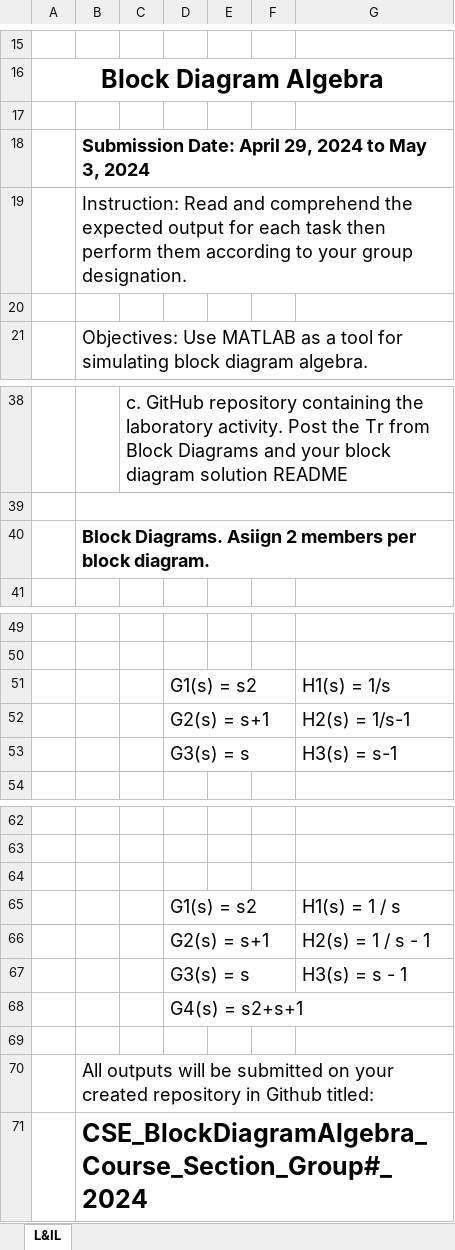
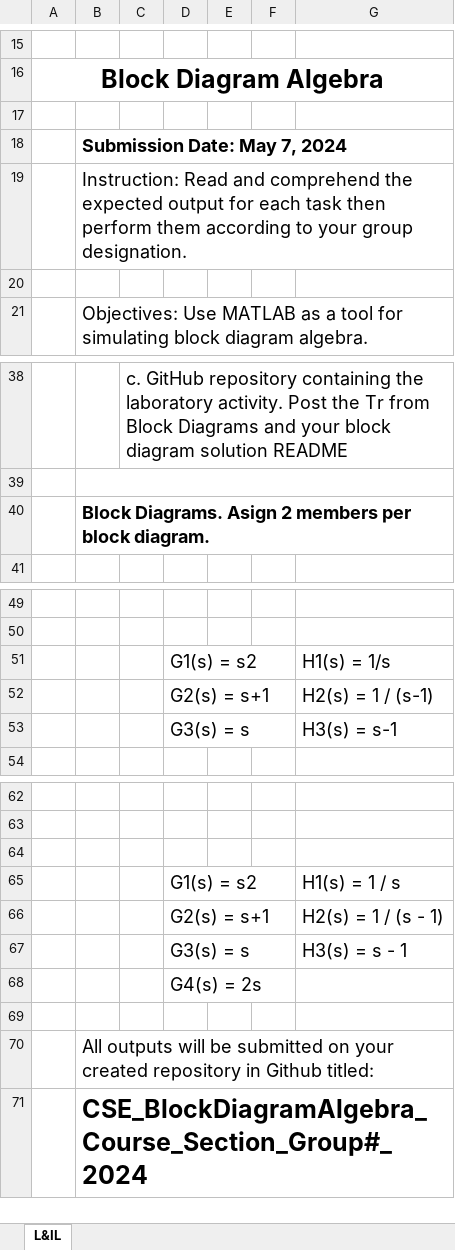
Before and after one commit to MikkoDT/ECE_425_MEXE_and_ME, an Excel workbook: Laboratory_Activities/Laboratory_3.xlsx, sheet L&IL, drawn as a sheet; only a part is shown, gaps mark what is left out; values as stored, in another font and other column widths than the file's, no borders; charts and pictures not drawn; the diff names each change by its address in the sheet, - before the commit and + after, or states it on an @@ line.

Commit message:
update

```diff
--- a/Laboratory_Activities/Laboratory_3.xlsx (sheet L&IL)
+++ b/Laboratory_Activities/Laboratory_3.xlsx (sheet L&IL)
-B18: Submission Date: April 29, 2024 to May 3, 2024
+B18: Submission Date: May 7, 2024
-B40: Block Diagrams. Asiign 2 members…
+B40: Block Diagrams. Asign 2 members…
-G52: H2(s) = 1/s-1
+G52: H2(s) = 1 / (s-1)
-G66: H2(s) = 1 / s - 1
+G66: H2(s) = 1 / (s - 1)
-D68: G4(s) = s2+s+1
+D68: G4(s) = 2s
```
Also changed, not shown: charts or pictures.
